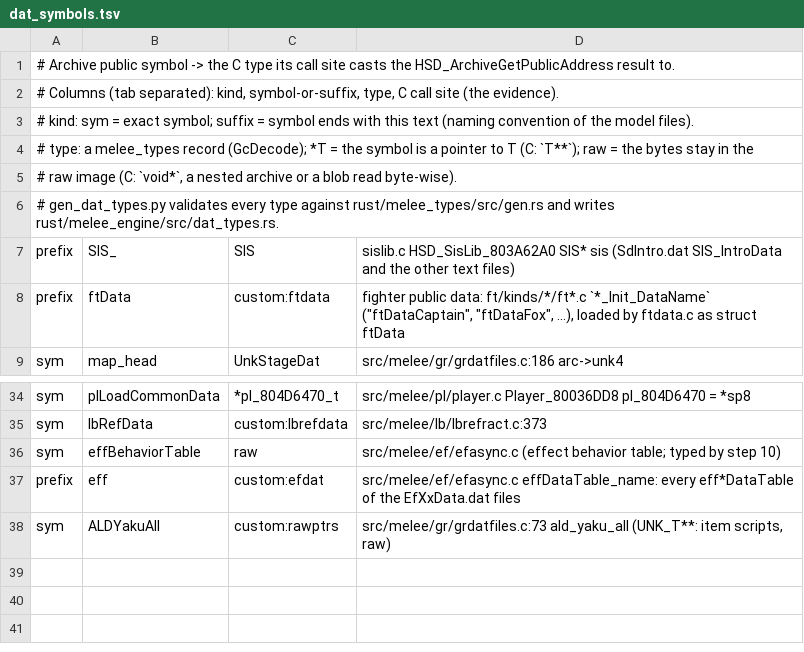
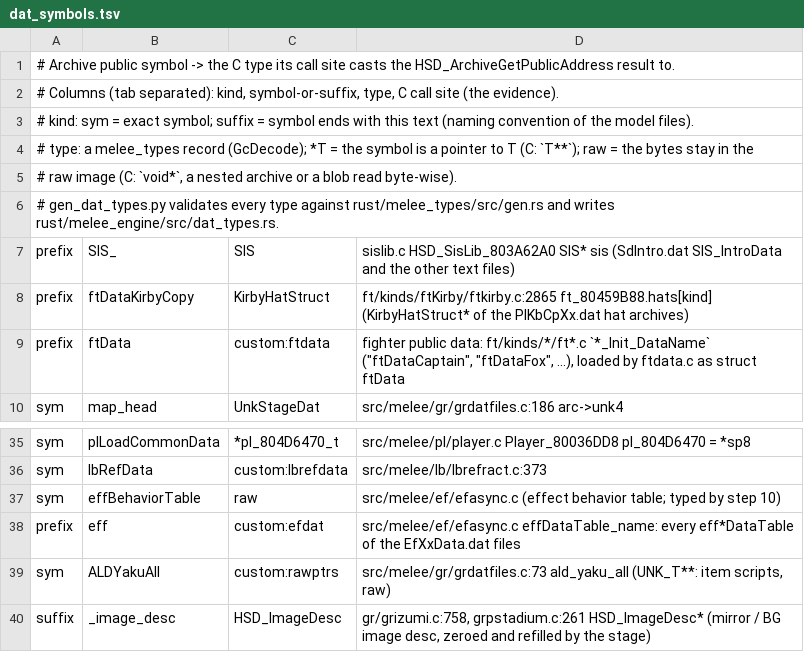
Before and after one commit to GurekamDhillon/melee, a TSV file: tools/rust-port/engine/dat_symbols.tsv, drawn as a sheet; only a part is shown, gaps mark what is left out.

```diff
--- a/tools/rust-port/engine/dat_symbols.tsv
+++ b/tools/rust-port/engine/dat_symbols.tsv
@@ -7,2 +7,3 @@
 prefix	SIS_	SIS	sislib.c HSD_SisLib_803A62A0 SIS* sis (SdIntro.dat SIS_IntroData and the other text files)
+prefix	ftDataKirbyCopy	KirbyHatStruct	ft/kinds/ftKirby/ftkirby.c:2865 ft_80459B88.hats[kind] (KirbyHatStruct* of the PlKbCpXx.dat hat archives)
 prefix	ftData	custom:ftdata	fighter public data: ft/kinds/*/ft*.c `*_Init_DataName` ("ftDataCaptain", "ftDataFox", ...), loaded by ftdata.c as struct ftData
@@ -38 +39,2 @@ prefix	eff	custom:efdat	src/melee/ef/efasync.c effDataTable_name: every eff*Data
 sym	ALDYakuAll	custom:rawptrs	src/melee/gr/grdatfiles.c:73 ald_yaku_all (UNK_T**: item scripts, raw)
+suffix	_image_desc	HSD_ImageDesc	gr/grizumi.c:758, grpstadium.c:261 HSD_ImageDesc* (mirror / BG image desc, zeroed and refilled by the stage)
```
Also changed, not shown: 1 other file.
